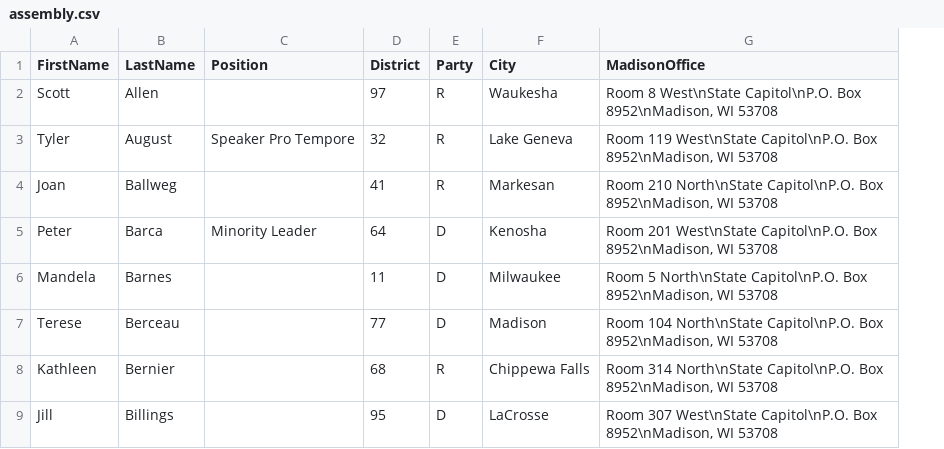
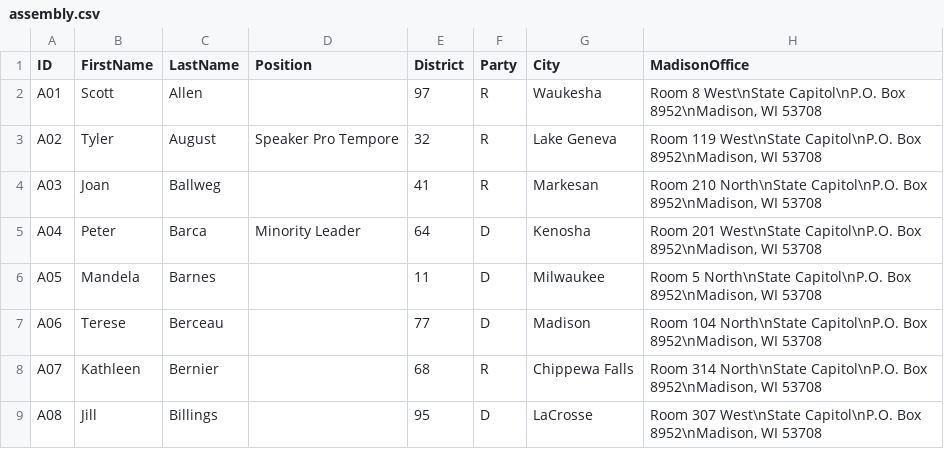
Before and after one commit to ehacinom/jam4changedata, a CSV file: assembly.csv, drawn as a sheet; only a part is shown; the diff names each change by its address in the sheet, - before the commit and + after, or states it on an @@ line.

Commit message:
assembly id

```diff
--- a/assembly.csv
+++ b/assembly.csv
+column A (ID), rows 2-9: A01 | A02 | A03 | A04 | A05 | A06 | A07 | A08
```
Also changed, not shown: 1 other file.
